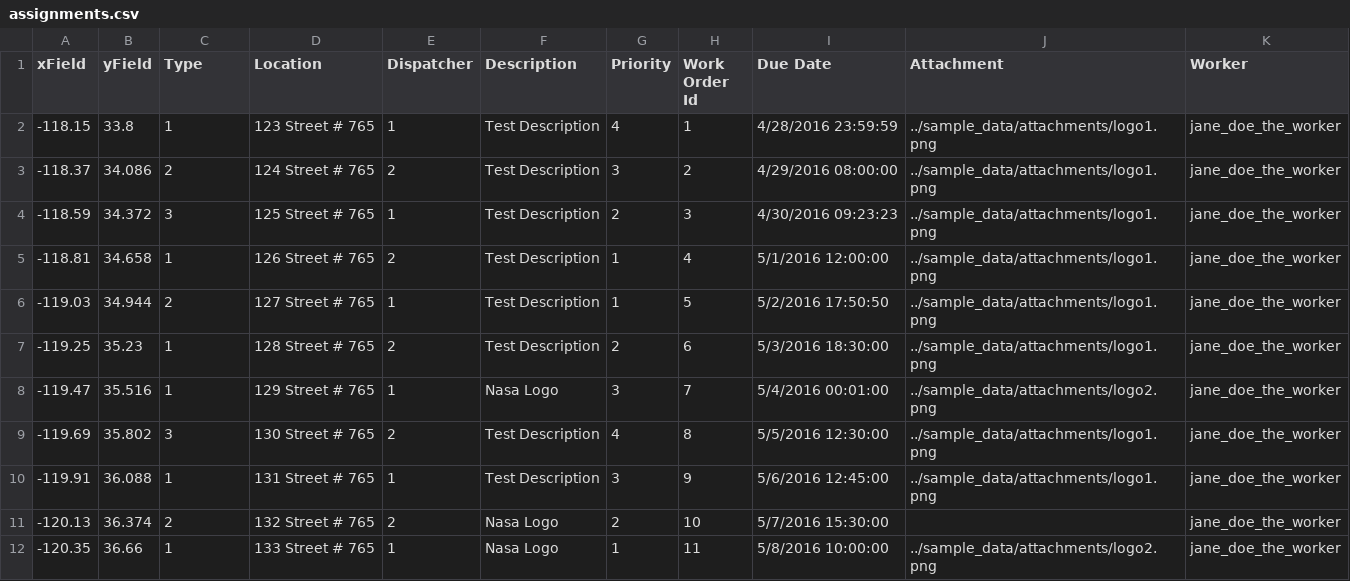
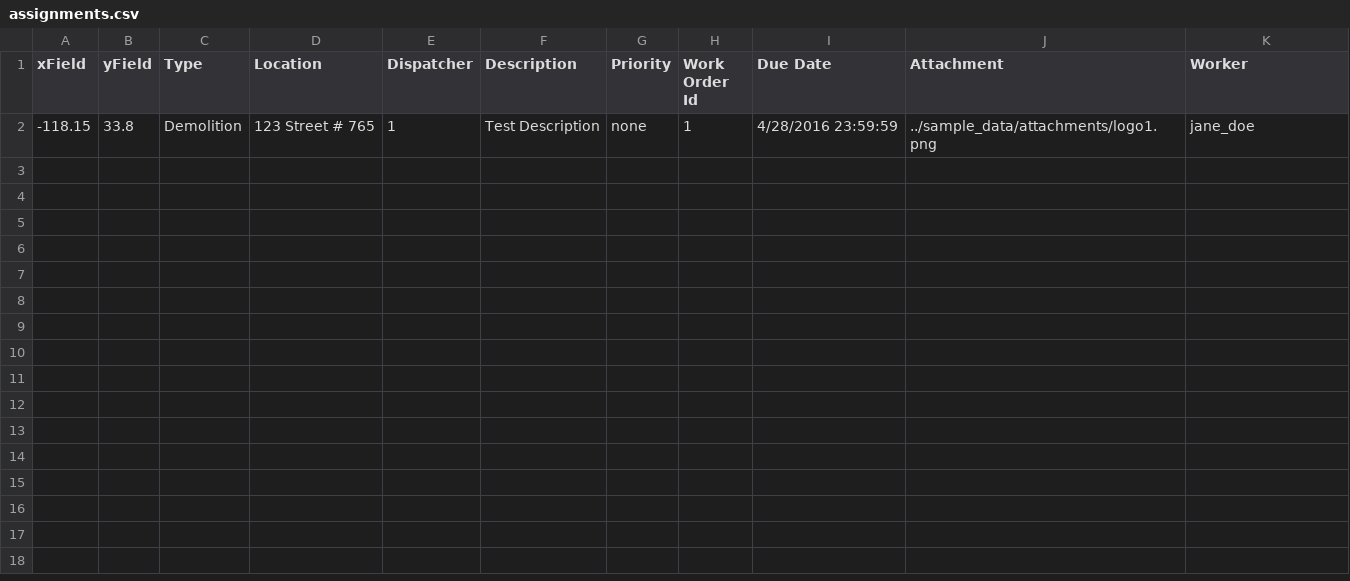
Before and after one commit to Esri/workforce-scripts, a CSV file: sample_data/assignments.csv, drawn as a sheet.

```diff
--- a/sample_data/assignments.csv
+++ b/sample_data/assignments.csv
@@ -1,12 +1,2 @@
 xField,yField,Type,Location,Dispatcher,Description,Priority,Work Order Id,Due Date,Attachment,Worker
--118.15,33.8,1,123 Street # 765,1,Test Description,4,1,4/28/2016 23:59:59,../sample_data/attachments/logo1.png,jane_doe_the_worker
--118.37,34.086,2,124 Street # 765,2,Test Description,3,2,4/29/2016 08:00:00,../sample_data/attachments/logo1.png,jane_doe_the_worker
--118.59,34.372,3,125 Street # 765,1,Test Description,2,3,4/30/2016 09:23:23,../sample_data/attachments/logo1.png,jane_doe_the_worker
--118.81,34.658,1,126 Street # 765,2,Test Description,1,4,5/1/2016 12:00:00,../sample_data/attachments/logo1.png,jane_doe_the_worker
--119.03,34.944,2,127 Street # 765,1,Test Description,1,5,5/2/2016 17:50:50,../sample_data/attachments/logo1.png,jane_doe_the_worker
--119.25,35.23,1,128 Street # 765,2,Test Description,2,6,5/3/2016 18:30:00,../sample_data/attachments/logo1.png,jane_doe_the_worker
--119.47,35.516,1,129 Street # 765,1,Nasa Logo,3,7,5/4/2016 00:01:00,../sample_data/attachments/logo2.png,jane_doe_the_worker
--119.69,35.802,3,130 Street # 765,2,Test Description,4,8,5/5/2016 12:30:00,../sample_data/attachments/logo1.png,jane_doe_the_worker
--119.91,36.088,1,131 Street # 765,1,Test Description,3,9,5/6/2016 12:45:00,../sample_data/attachments/logo1.png,jane_doe_the_worker
--120.13,36.374,2,132 Street # 765,2,Nasa Logo,2,10,5/7/2016 15:30:00,,jane_doe_the_worker
--120.35,36.66,1,133 Street # 765,1,Nasa Logo,1,11,5/8/2016 10:00:00,../sample_data/attachments/logo2.png,jane_doe_the_worker
+-118.15,33.8,Demolition,123 Street # 765,1,Test Description,none,1,4/28/2016 23:59:59,../sample_data/attachments/logo1.png,jane_doe
```
Also changed, not shown: 14 other files.
